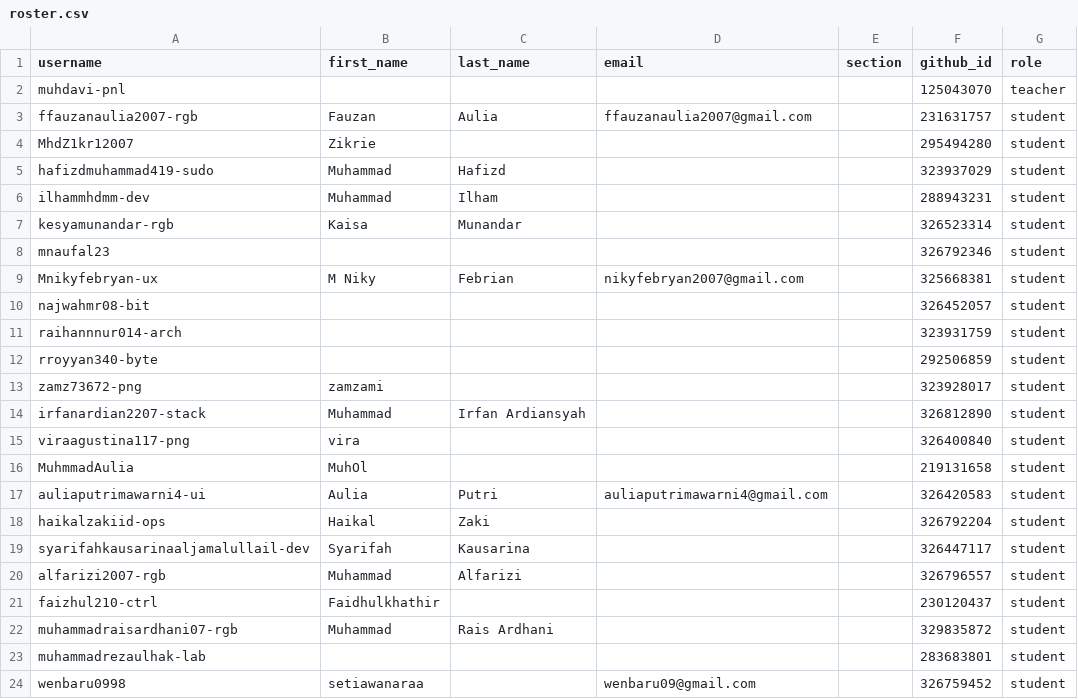
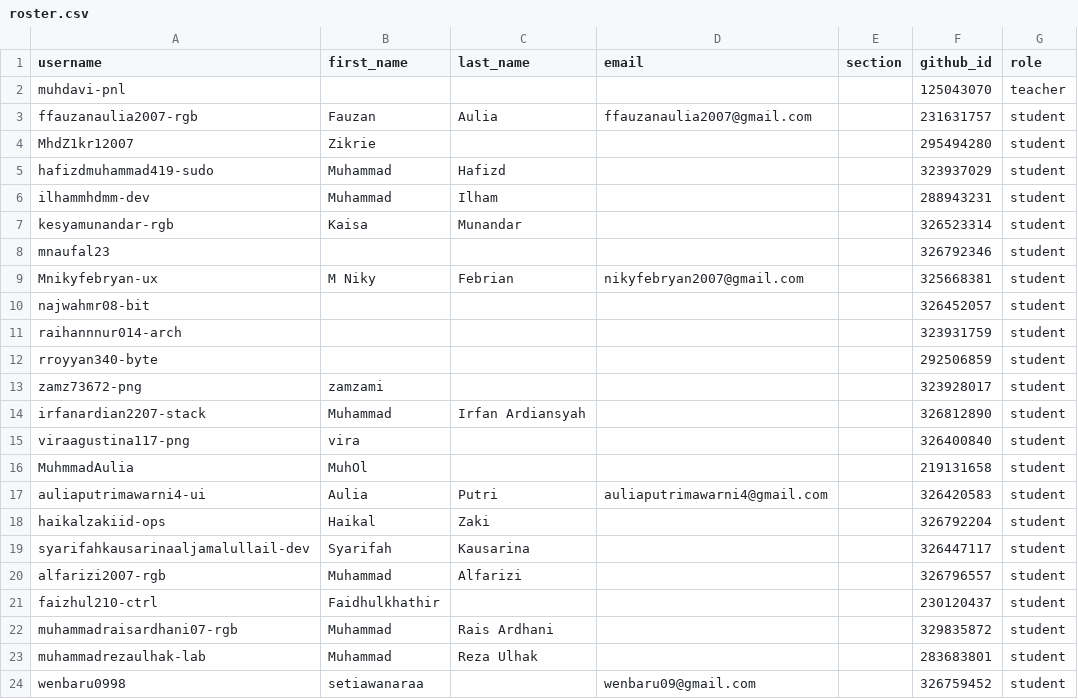
Before and after one commit to tik-pnl/classroom50, a CSV file: 2025-trkj-2b/roster.csv, drawn as a sheet.

Commit message:
[Classroom 50] Edit student: 2025-trkj-2b/muhammadrezaulhak-lab

```diff
--- a/2025-trkj-2b/roster.csv
+++ b/2025-trkj-2b/roster.csv
@@ -22,3 +22,3 @@ faizhul210-ctrl,Faidhulkhathir,,,,230120437,student
 muhammadraisardhani07-rgb,Muhammad,Rais Ardhani,,,329835872,student
-muhammadrezaulhak-lab,,,,,283683801,student
+muhammadrezaulhak-lab,Muhammad,Reza Ulhak,,,283683801,student
 wenbaru0998,setiawanaraa,,wenbaru09@gmail.com,,326759452,student
```
